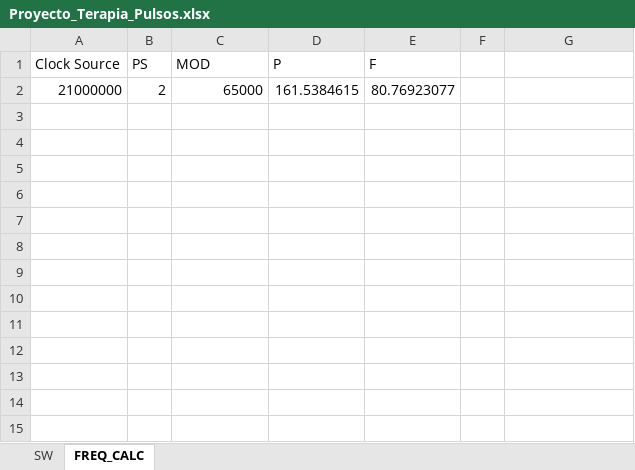
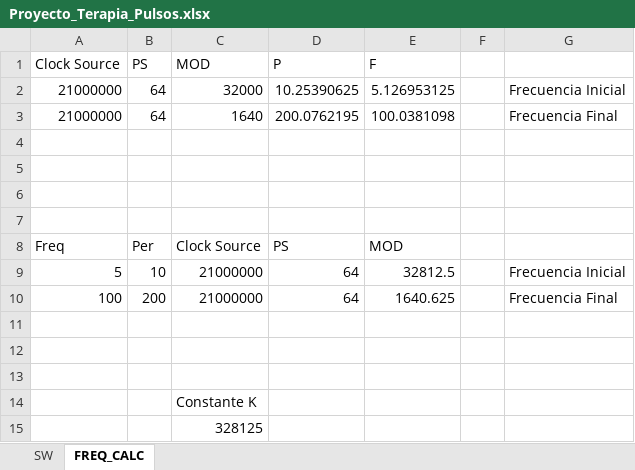
Before and after one commit to MasterProject/ETPS, an Excel workbook: Docs/Proyecto_Terapia_Pulsos.xlsx, sheet FREQ_CALC, drawn as a sheet; values as stored, in another font and other column widths than the file's, no borders; addresses are those after the commit; the diff names each change by its address in the sheet, - before the commit and + after, or states it on an @@ line.

Commit message:
Code and Doc
Doc
Adding Freq Calc in Proyecto_Terapia_Pulsos.xlsx

Code
Adding New Function to Change Frequency, a Test was added in Test.c in
order to test this new functionality

```diff
--- a/Docs/Proyecto_Terapia_Pulsos.xlsx (sheet FREQ_CALC)
+++ b/Docs/Proyecto_Terapia_Pulsos.xlsx (sheet FREQ_CALC)
+row 2: 21000000 | 64 | 32000 | 10.25390625 | 5.126953125 |  | Frecuencia Inicial
+row 3: 21000000 | 64 | 1640 | 200.0762195 | 100.0381098 |  | Frecuencia Final
-row 4: 21000000 | 2 | 65000 | 161.5384615 | 80.76923077
+row 4: (empty)
+row 5: (empty)
+row 6: (empty)
+row 7: (empty)
+row 8: Freq | Per | Clock Source | PS | MOD
+row 9: 5 | 10 | 21000000 | 64 | 32812.5 |  | Frecuencia Inicial
+row 10: 100 | 200 | 21000000 | 64 | 1640.625 |  | Frecuencia Final
+row 11: (empty)
+row 12: (empty)
+row 13: (empty)
+row 14:  |  | Constante K
+row 15:  |  | 328125
```
Also changed, not shown: 43 other files.
